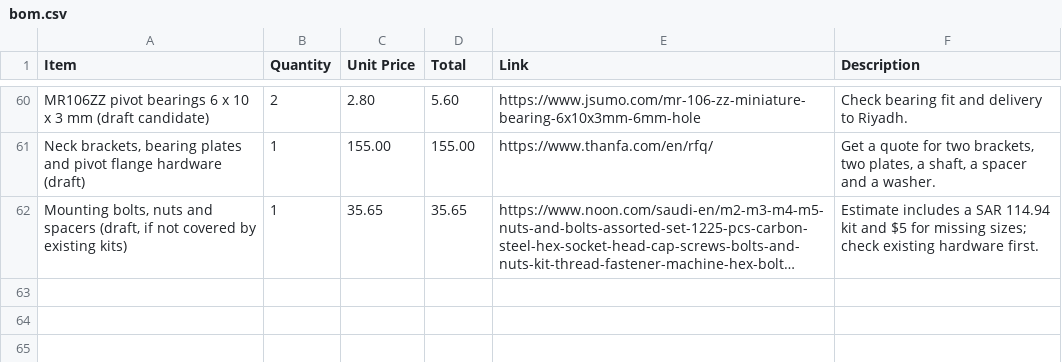
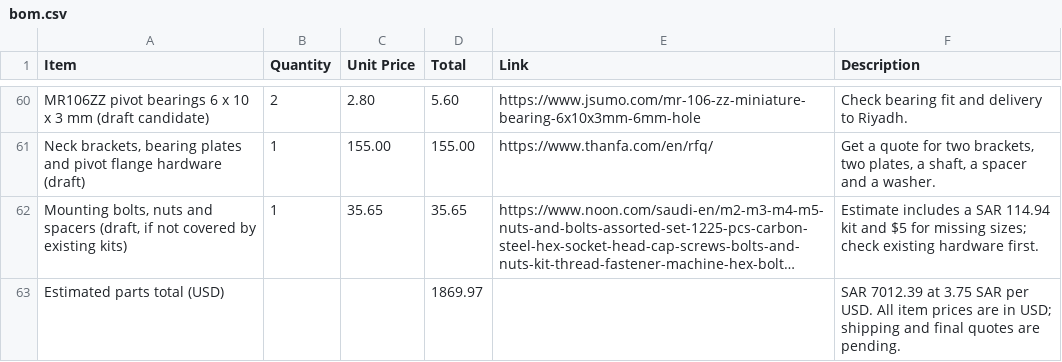
Before and after one commit to Umair-Coder124/RoverBuddy-X1-verified, a CSV file: bom.csv, drawn as a sheet; only a part is shown, gaps mark what is left out; long unchanged cells end in …; the diff names each change by its address in the sheet, - before the commit and + after, or states it on an @@ line.

Commit message:
Add USD and SAR totals to the parts list

```diff
--- a/bom.csv
+++ b/bom.csv
+row 63: Estimated parts total (USD) |  |  | 1869.97 |  | SAR 7012.39 at 3.75 SAR per USD. All item prices are in USD; shipping and final quotes are pending.
```
